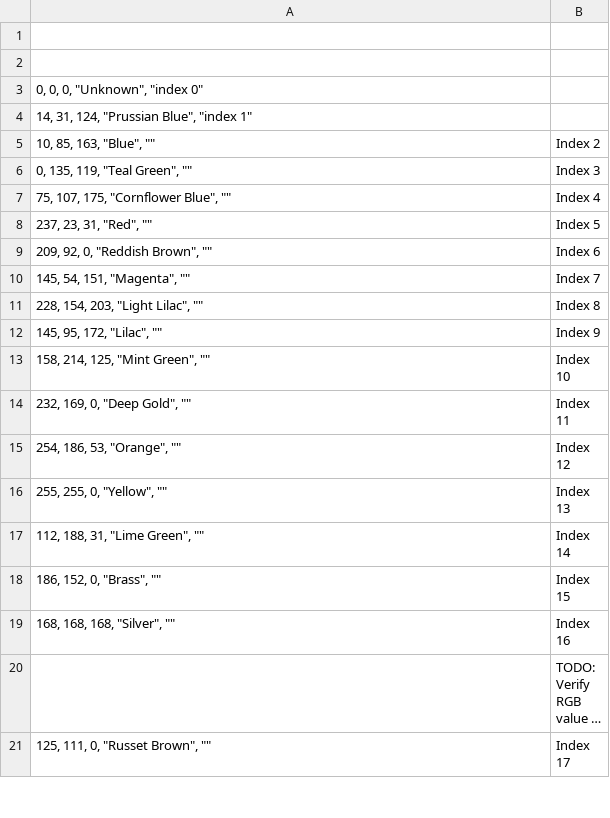
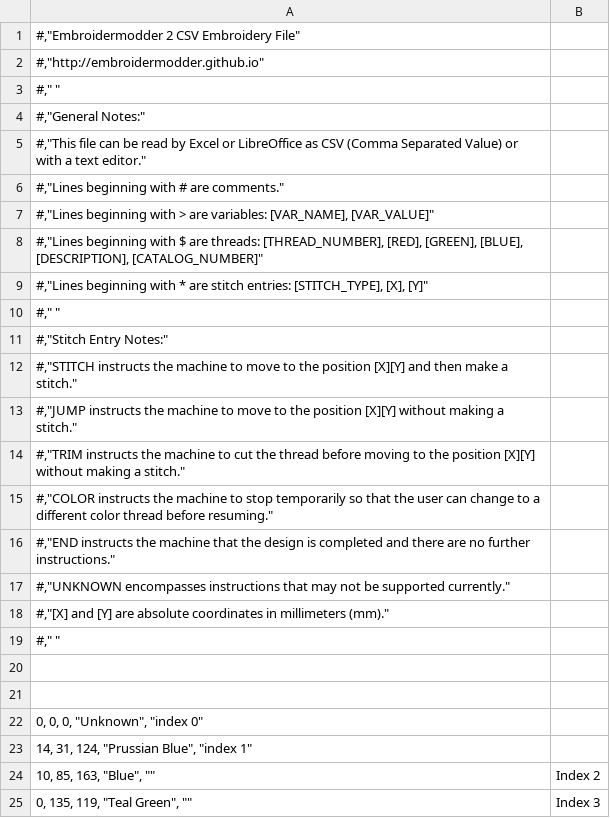
Before and after one commit to Embroidermodder/libembroidery, a CSV file: assets/pec_colors.csv, drawn as a sheet; only a part is shown; the shorter side is filled out with more unchanged rows; long unchanged cells end in ….

```diff
--- a/assets/pec_colors.csv
+++ b/assets/pec_colors.csv
@@ -1 +1,20 @@
+"#","Embroidermodder 2 CSV Embroidery File"
+"#","http://embroidermodder.github.io"
+"#"," "
+"#","General Notes:"
+"#","This file can be read by Excel or LibreOffice as CSV (Comma Separated Value) or with a text editor."
+"#","Lines beginning with # are comments."
+"#","Lines beginning with > are variables: [VAR_NAME], [VAR_VALUE]"
+"#","Lines beginning with $ are threads: [THREAD_NUMBER], [RED], [GREEN], [BLUE], [DESCRIPTION], [CATALOG_NUMBER]"
+"#","Lines beginning with * are stitch entries: [STITCH_TYPE], [X], [Y]"
+"#"," "
+"#","Stitch Entry Notes:"
+"#","STITCH instructs the machine to move to the position [X][Y] and then make a stitch."
+"#","JUMP instructs the machine to move to the position [X][Y] without making a stitch."
+"#","TRIM instructs the machine to cut the thread before moving to the position [X][Y] without making a stitch."
+"#","COLOR instructs the machine to stop temporarily so that the user can change to a different color thread before resuming."
+"#","END instructs the machine that the design is completed and there are no further instructions."
+"#","UNKNOWN encompasses instructions that may not be supported currently."
+"#","[X] and [Y] are absolute coordinates in millimeters (mm)."
+"#"," "
 ;
```
Also changed, not shown: assets/hemingworth_polyester_colors.csv, assets/isacord_polyester_colors.csv, 35 other files.
